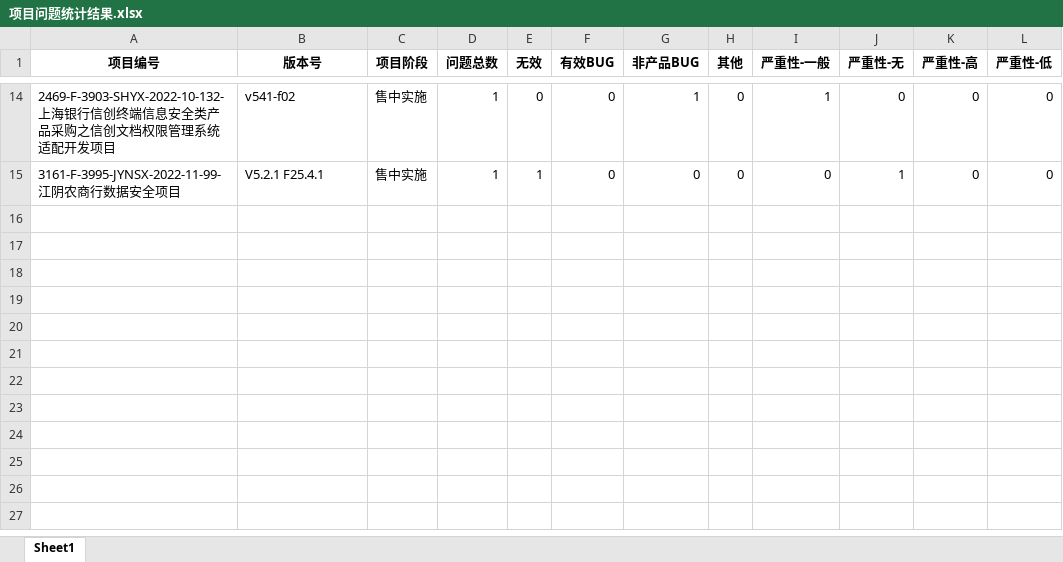
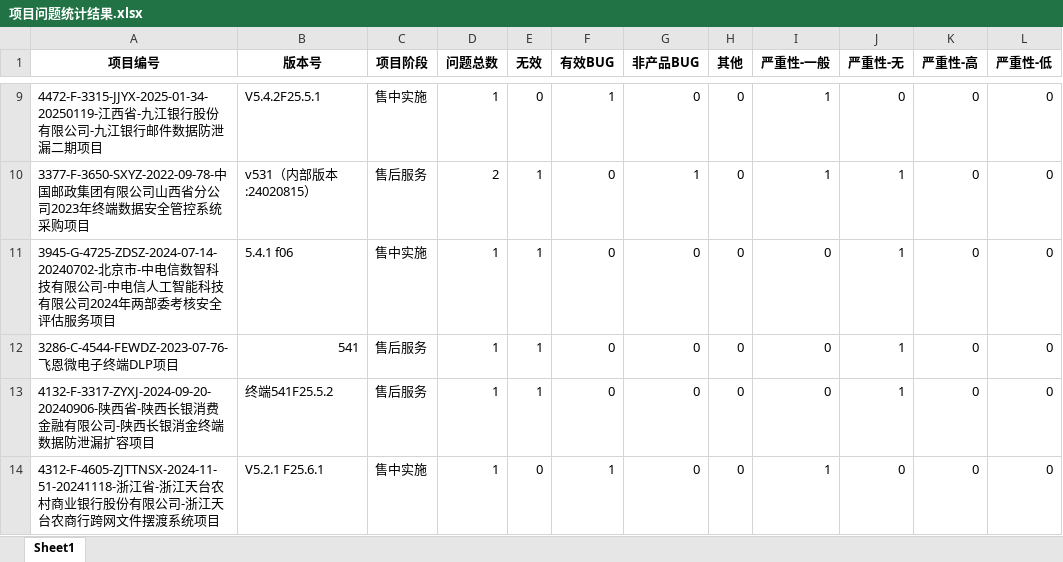
Before and after one commit to maolvmage/rdm-20250521, an Excel workbook: 项目问题统计结果.xlsx, sheet Sheet1, drawn as a sheet; only a part is shown, gaps mark what is left out; values as stored, in another font and other column widths than the file's, no borders; addresses are those after the commit; the diff covers the shown part only; the diff names each change by its address in the sheet, - before the commit and + after, or states it on an @@ line.

```diff
--- a/项目问题统计结果.xlsx (sheet Sheet1)
+++ b/项目问题统计结果.xlsx (sheet Sheet1)
-A9 (项目编号): 2469-F-3903-SHYX-2022-10-132-上海银行信创终端信息安全类产品采购之信创文档权限管理系统适配开发项目
+A9 (项目编号): 4472-F-3315-JJYX-2025-01-34-20250119-江西省-九江银行股份有限公司-九江银行邮件数据防泄漏二期项目
-B9 (版本号): v541-f02
+B9 (版本号): V5.4.2F25.5.1
-F9 (有效BUG): 0
+F9 (有效BUG): 1
-G9 (非产品BUG): 1
+G9 (非产品BUG): 0
+row 10: 3377-F-3650-SXYZ-2022-09-78-中国邮政集团有限公司山西省分公司2023年终端数据安全管控系统采购项目 | v531（内部版本:24020815） | 售后服务 | 2 | 1 | 0 | 1 | 0 | 1 | 1 | 0 | 0
-A11 (项目编号): 3161-F-3995-JYNSX-2022-11-99-江阴农商行数据安全项目
+A11 (项目编号): 3945-G-4725-ZDSZ-2024-07-14-20240702-北京市-中电信数智科技有限公司-中电信人工智能科技有限公司2024年两部委考核安全评估服务项目
-B11 (版本号): V5.2.1 F25.4.1
+B11 (版本号): 5.4.1 f06
+row 12: 3286-C-4544-FEWDZ-2023-07-76-飞恩微电子终端DLP项目 | 541 | 售后服务 | 1 | 1 | 0 | 0 | 0 | 0 | 1 | 0 | 0
+row 13: 4132-F-3317-ZYXJ-2024-09-20-20240906-陕西省-陕西长银消费金融有限公司-陕西长银消金终端数据防泄漏扩容项目 | 终端541F25.5.2 | 售后服务 | 1 | 1 | 0 | 0 | 0 | 0 | 1 | 0 | 0
+row 14: 4312-F-4605-ZJTTNSX-2024-11-51-20241118-浙江省-浙江天台农村商业银行股份有限公司-浙江天台农商行跨网文件摆渡系统项目 | V5.2.1 F25.6.1 | 售中实施 | 1 | 0 | 1 | 0 | 0 | 1 | 0 | 0 | 0
```
Also changed, not shown: 1 added row, 6 removed rows and 22 edited cells elsewhere in this sheet, rdm/nginx-data-analysis/员工访问统计_模板 copy - 副本.xlsx, 4 other files.
